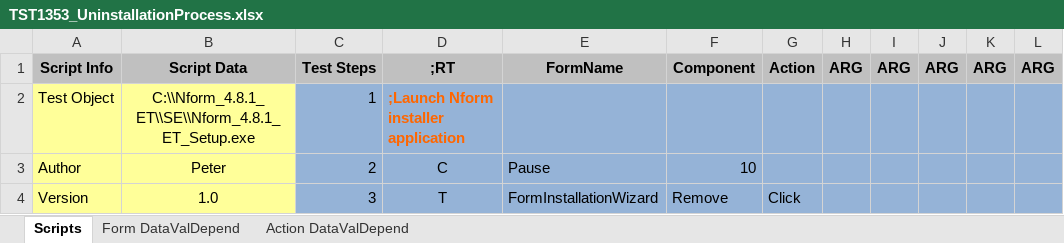
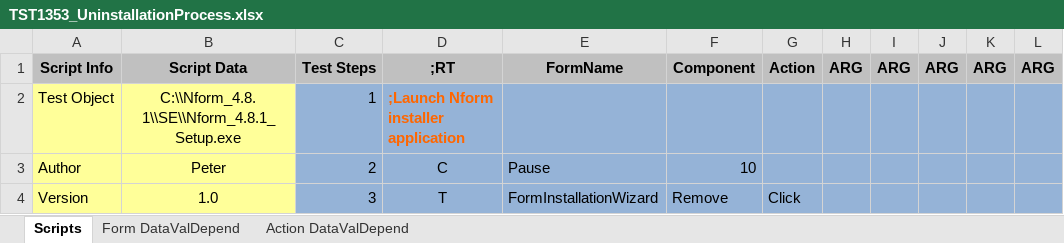
Before and after one commit to YouwenYao/Kwang, an Excel workbook: NformTester/NformTester/keywordscripts/TST1353_UninstallationProcess.xlsx, sheet Scripts, drawn as a sheet; only a part is shown; values as stored, in another font and other column widths than the file's, no borders; conditional formats not drawn; 1 other sheet too large or unreadable and not compared; the diff names each change by its address in the sheet, - before the commit and + after, or states it on an @@ line.

```diff
--- a/NformTester/NformTester/keywordscripts/TST1353_UninstallationProcess.xlsx (sheet Scripts)
+++ b/NformTester/NformTester/keywordscripts/TST1353_UninstallationProcess.xlsx (sheet Scripts)
-B2: C:\\Nform_4.8.1_ET\\SE\\Nform_4.8.1_ET_Setup.exe
+B2: C:\\Nform_4.8.1\\SE\\Nform_4.8.1_Setup.exe
```
Also changed, not shown: NformTester/NformTester/keywordscripts/TST931_InstallViewerOnly.xlsx, NformTester/NformTester/keywordscripts/TST932_InstallNformFullPackage.xlsx, 8 other files.
